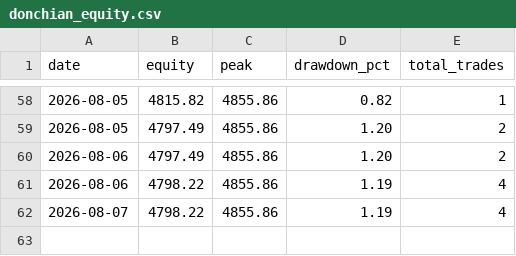
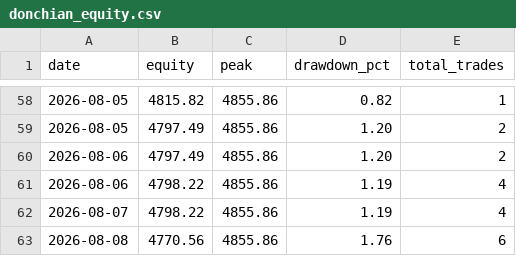
Before and after one commit to upperpulse/Eth-cone-upp, a CSV file: donchian_equity.csv, drawn as a sheet; only a part is shown, gaps mark what is left out; the diff names each change by its address in the sheet, - before the commit and + after, or states it on an @@ line.

Commit message:
auto-backup 20260808-0030

```diff
--- a/donchian_equity.csv
+++ b/donchian_equity.csv
+row 63: 2026-08-08 | 4770.56 | 4855.86 | 1.76 | 6
```
